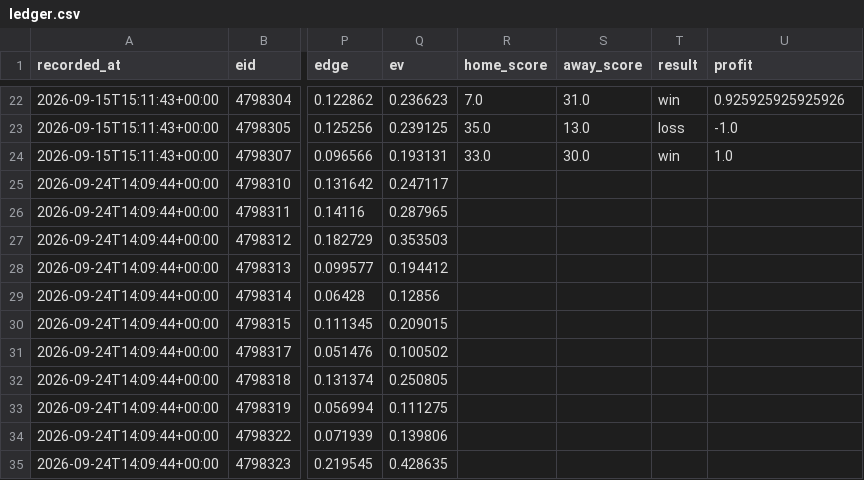
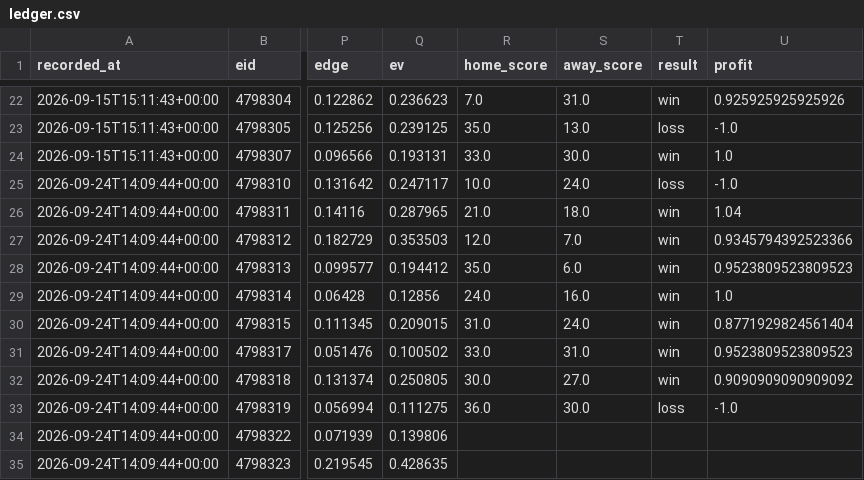
Before and after one commit to locodelamatacoco/sports-app1.1, a CSV file: model/output/ledger.csv, drawn as a sheet; only a part is shown, gaps mark what is left out; the diff names each change by its address in the sheet, - before the commit and + after, or states it on an @@ line.

```diff
--- a/model/output/ledger.csv
+++ b/model/output/ledger.csv
-R25 (home_score): (empty)
+R25 (home_score): 10.0
-S25 (away_score): (empty)
+S25 (away_score): 24.0
-T25 (result): (empty)
+T25 (result): loss
-U25 (profit): (empty)
+U25 (profit): -1.0
-R26 (home_score): (empty)
+R26 (home_score): 21.0
-S26 (away_score): (empty)
+S26 (away_score): 18.0
-T26:T32 (result): (empty)
+T26:T32 (result): win
-U26 (profit): (empty)
+U26 (profit): 1.04
-R27 (home_score): (empty)
+R27 (home_score): 12.0
-S27 (away_score): (empty)
+S27 (away_score): 7.0
-U27 (profit): (empty)
+U27 (profit): 0.9345794392523366
-R28 (home_score): (empty)
+R28 (home_score): 35.0
-S28 (away_score): (empty)
+S28 (away_score): 6.0
-U28 (profit): (empty)
+U28 (profit): 0.9523809523809523
-R29 (home_score): (empty)
+R29 (home_score): 24.0
-S29 (away_score): (empty)
+S29 (away_score): 16.0
-U29 (profit): (empty)
+U29 (profit): 1.0
-R30 (home_score): (empty)
+R30 (home_score): 31.0
-S30 (away_score): (empty)
+S30 (away_score): 24.0
-U30 (profit): (empty)
+U30 (profit): 0.8771929824561404
-R31 (home_score): (empty)
+R31 (home_score): 33.0
-S31 (away_score): (empty)
+S31 (away_score): 31.0
-U31 (profit): (empty)
+U31 (profit): 0.9523809523809523
-R32 (home_score): (empty)
+R32 (home_score): 30.0
-S32 (away_score): (empty)
+S32 (away_score): 27.0
-U32 (profit): (empty)
+U32 (profit): 0.9090909090909092
-R33 (home_score): (empty)
+R33 (home_score): 36.0
-S33 (away_score): (empty)
+S33 (away_score): 30.0
-T33 (result): (empty)
+T33 (result): loss
-U33 (profit): (empty)
+U33 (profit): -1.0
```
Also changed, not shown: model/output/projections.csv, 1 other file.
